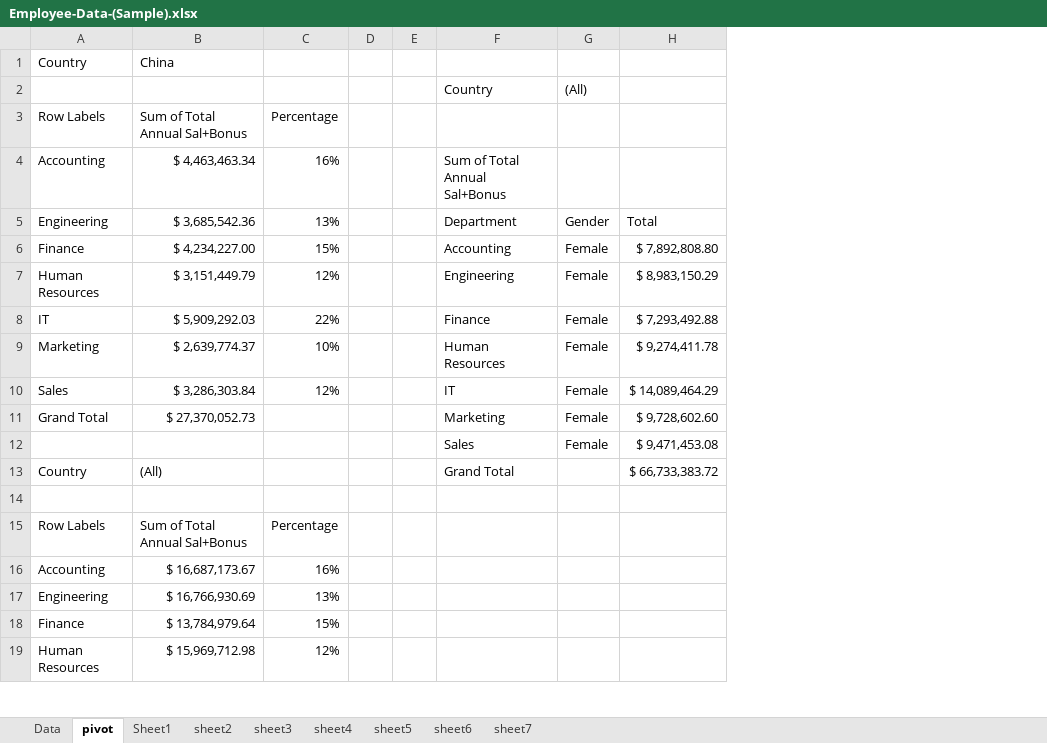
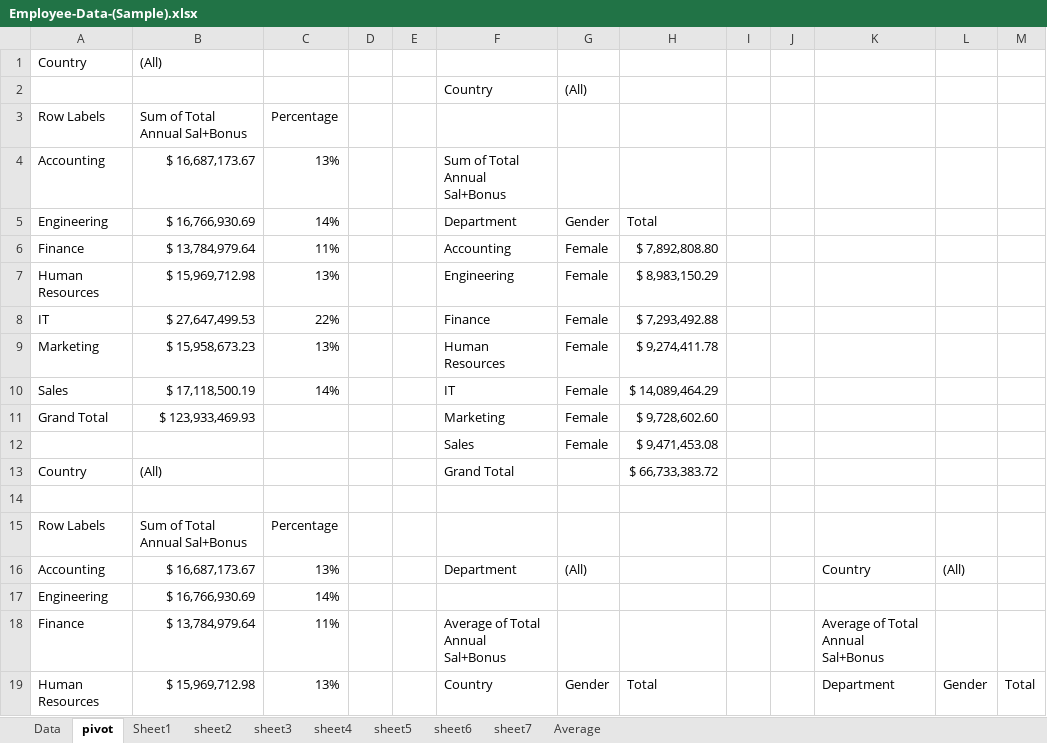
Before and after one commit to gk23gopal/Dashboard-Visualizations, an Excel workbook: Employee-Data-(Sample).xlsx, sheet pivot, drawn as a sheet; only a part is shown; values as stored, in another font and other column widths than the file's, no borders; the diff covers the shown part only; the diff names each change by its address in the sheet, - before the commit and + after, or states it on an @@ line.

Commit message:
Add files via upload

```diff
--- a/Employee-Data-(Sample).xlsx (sheet pivot)
+++ b/Employee-Data-(Sample).xlsx (sheet pivot)
+sheet tab: Average
+column I, empty
+column J, empty
+column K, rows 16-19: Country |  | Average of Total Annual Sal+Bonus | Department
+column L, rows 16-19: (All) |  |  | Gender
+column M, row 19: Total
-B1: China
+B1: (All)
-B4: $ 4,463,463.34
+B4: $ 16,687,173.67
-C4: 16%
+C4: 13%
-B5: $ 3,685,542.36
+B5: $ 16,766,930.69
-C5: 13%
+C5: 14%
-B6: $ 4,234,227.00
+B6: $ 13,784,979.64
-C6: 15%
+C6: 11%
-B7: $ 3,151,449.79
+B7: $ 15,969,712.98
-C7: 12%
+C7: 13%
-B8: $ 5,909,292.03
+B8: $ 27,647,499.53
-B9: $ 2,639,774.37
+B9: $ 15,958,673.23
-C9: 10%
+C9: 13%
-B10: $ 3,286,303.84
+B10: $ 17,118,500.19
-C10: 12%
+C10: 14%
-B11: $ 27,370,052.73
+B11: $ 123,933,469.93
-C16: 16%
+C16: 13%
-F16: (empty)
+F16: Department
-G16: (empty)
+G16: (All)
-C17: 13%
+C17: 14%
-C18: 15%
+C18: 11%
-F18: (empty)
+F18: Average of Total Annual Sal+Bonus
-C19: 12%
+C19: 13%
-F19: (empty)
+F19: Country
-G19: (empty)
+G19: Gender
-H19: (empty)
+H19: Total
```
Also changed, not shown: 18 added rows, 12 edited cells and cell formats elsewhere in this sheet, sheet sheet6, charts or pictures.
